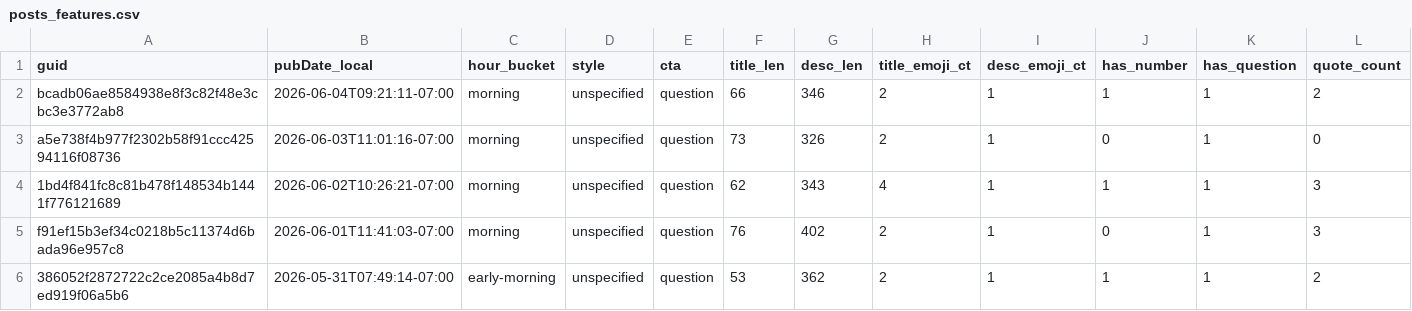
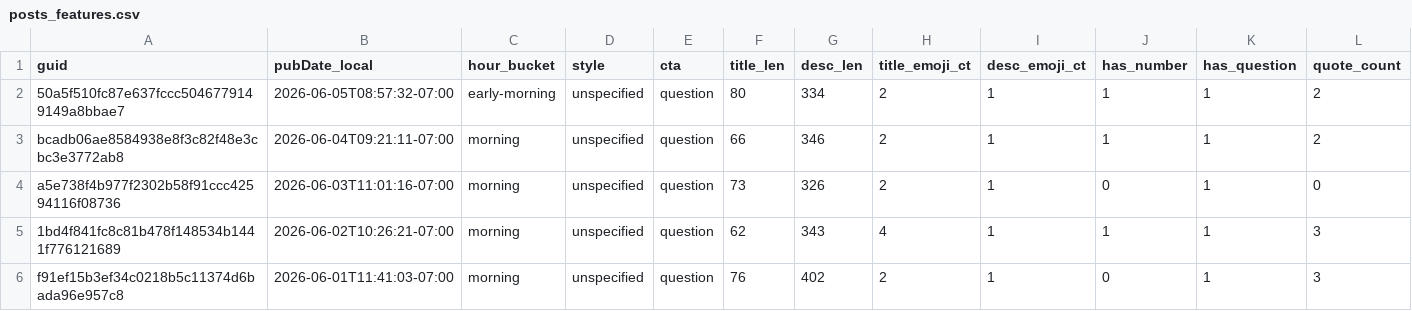
Before and after one commit to nikopastore/cf-autopost-feed, a CSV file: analytics/posts_features.csv, drawn as a sheet; only a part is shown; the shorter side is filled out with more unchanged rows; rows hold the shown columns only; the diff names each change by its address in the sheet, - before the commit and + after, or states it on an @@ line.

Commit message:
analytics: update reports, bandit, cron suggestion [skip ci]

```diff
--- a/analytics/posts_features.csv
+++ b/analytics/posts_features.csv
+row 2: 50a5f510fc87e637fccc5046779149149a8bbae7 | 2026-06-05T08:57:32-07:00 | early-morning | unspecified | question | 80 | 334 | 2 | 1 | 1 | 1 | 2
```
Also changed, not shown: analytics/feature_summary.csv, 4 other files.
